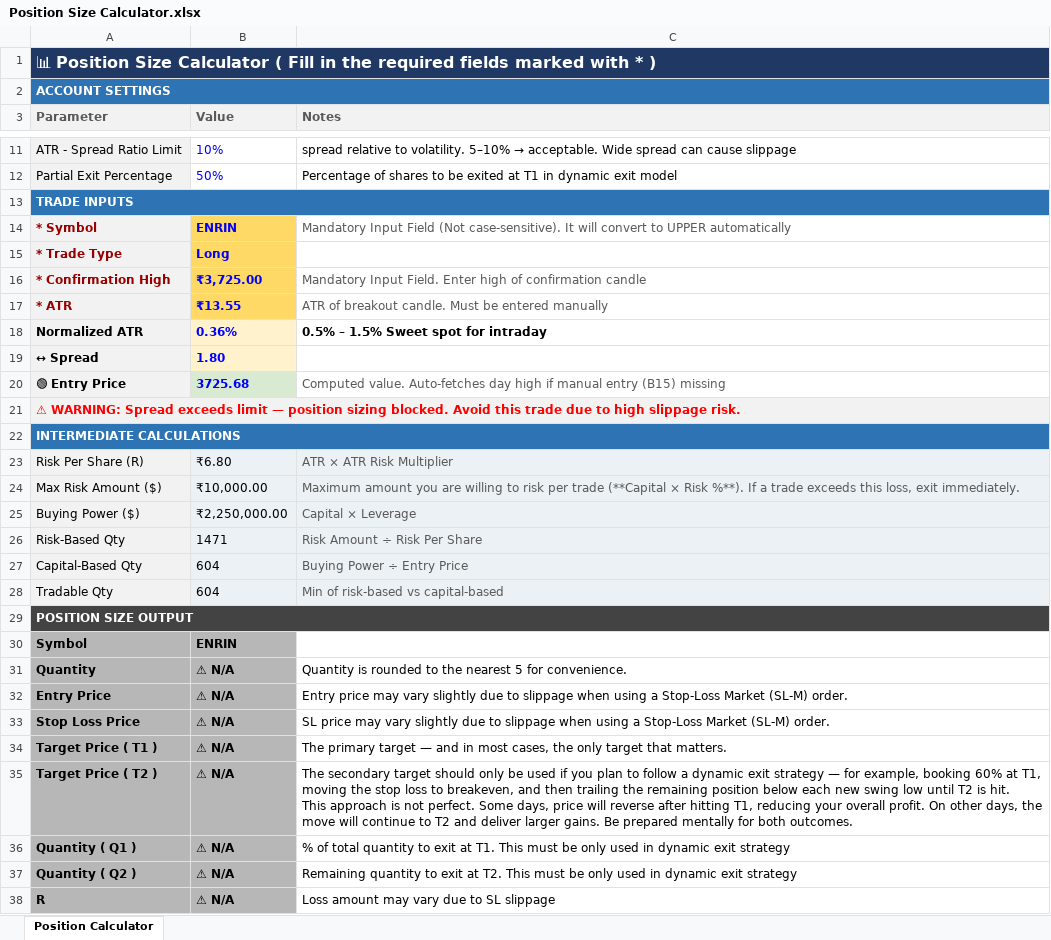
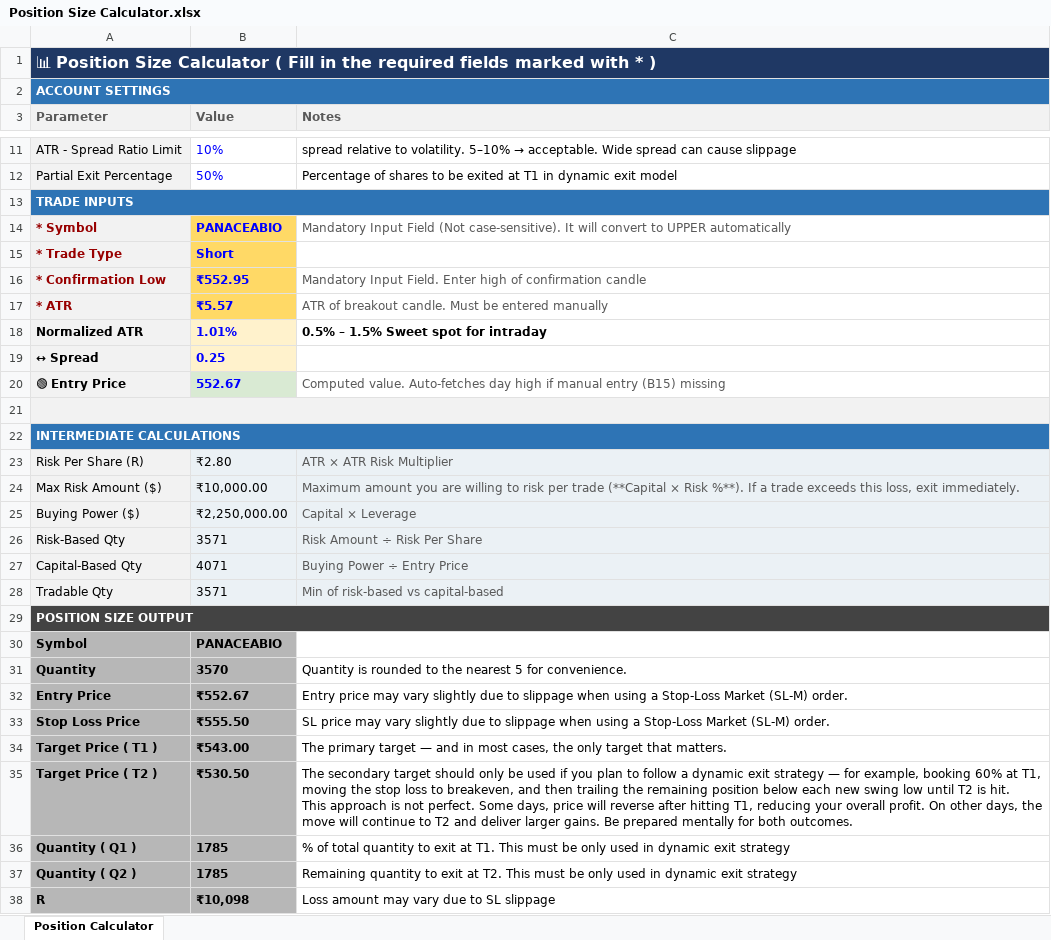
Before and after one commit to ishaqv/Tortoise-Trading-Lab, an Excel workbook: Position Size Calculator.xlsx, sheet Position Calculator, drawn as a sheet; only a part is shown, gaps mark what is left out; values as stored, in another font and other column widths than the file's, no borders; charts and pictures and conditional formats not drawn; the diff covers the shown part only; the diff names each change by its address in the sheet, - before the commit and + after, or states it on an @@ line.

```diff
--- a/Position Size Calculator.xlsx (sheet Position Calculator)
+++ b/Position Size Calculator.xlsx (sheet Position Calculator)
-B14 (Value): ENRIN
+B14 (Value): PANACEABIO
-B15 (Value): Long
+B15 (Value): Short
-A16 (Parameter): * Confirmation High
+A16 (Parameter): * Confirmation Low
-B16 (Value): ₹3,725.00
+B16 (Value): ₹552.95
-B17 (Value): ₹13.55
+B17 (Value): ₹5.57
-B18 (Value): 0.36%
+B18 (Value): 1.01%
-B19 (Value): 1.80
+B19 (Value): 0.25
-B20 (Value): 3725.68
+B20 (Value): 552.67
-A21 (Parameter): ⚠ WARNING: Spread exceeds limit — position sizing blocked. Avoid this trade due to high slippage risk.
+A21 (Parameter): (empty)
-B23 (Value): ₹6.80
+B23 (Value): ₹2.80
-B26 (Value): 1471
+B26 (Value): 3571
-B27 (Value): 604
+B27 (Value): 4071
-B28 (Value): 604
+B28 (Value): 3571
-B30 (Value): ENRIN
+B30 (Value): PANACEABIO
-B31 (Value): ⚠ N/A
+B31 (Value): 3570
-B32 (Value): ⚠ N/A
+B32 (Value): ₹552.67
-B33 (Value): ⚠ N/A
+B33 (Value): ₹555.50
-B34 (Value): ⚠ N/A
+B34 (Value): ₹543.00
-B35 (Value): ⚠ N/A
+B35 (Value): ₹530.50
-B36:B37 (Value): ⚠ N/A
+B36:B37 (Value): 1785
-B38 (Value): ⚠ N/A
+B38 (Value): ₹10,098
```
Also changed, not shown: 1 edited cell elsewhere in this sheet, live-trading/Live_Trading_Expectancy_Tracker.xlsx, 3 other files.
